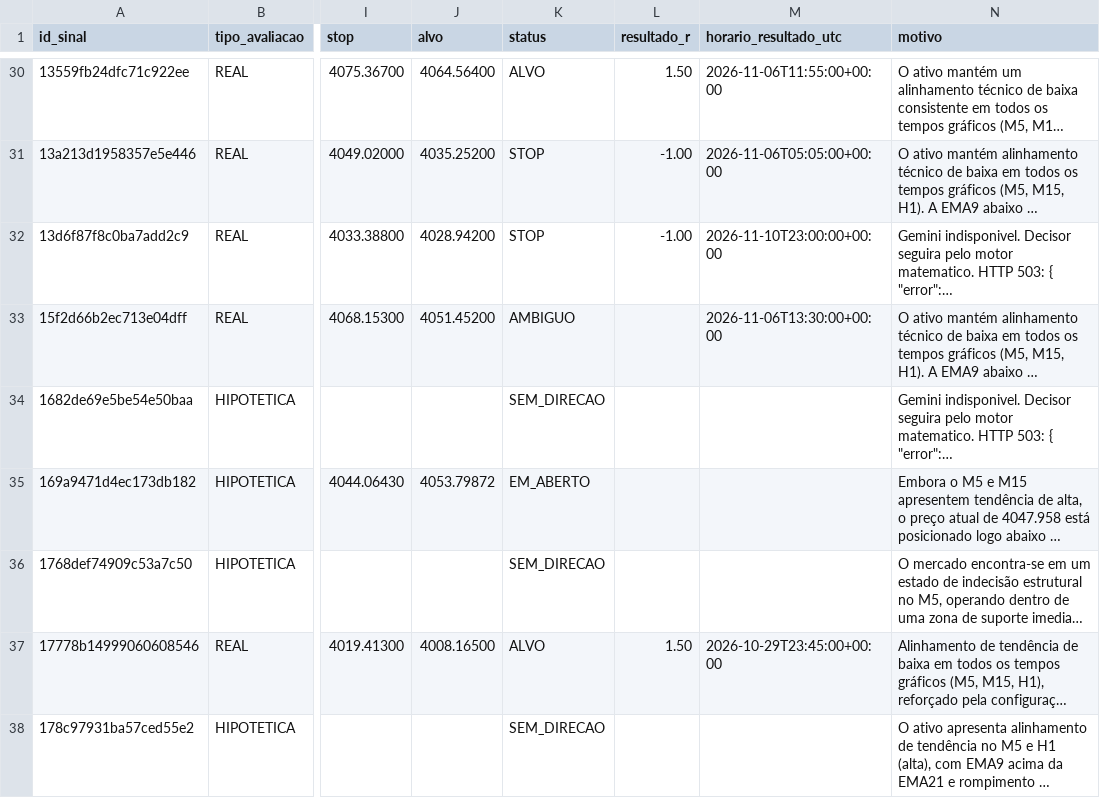
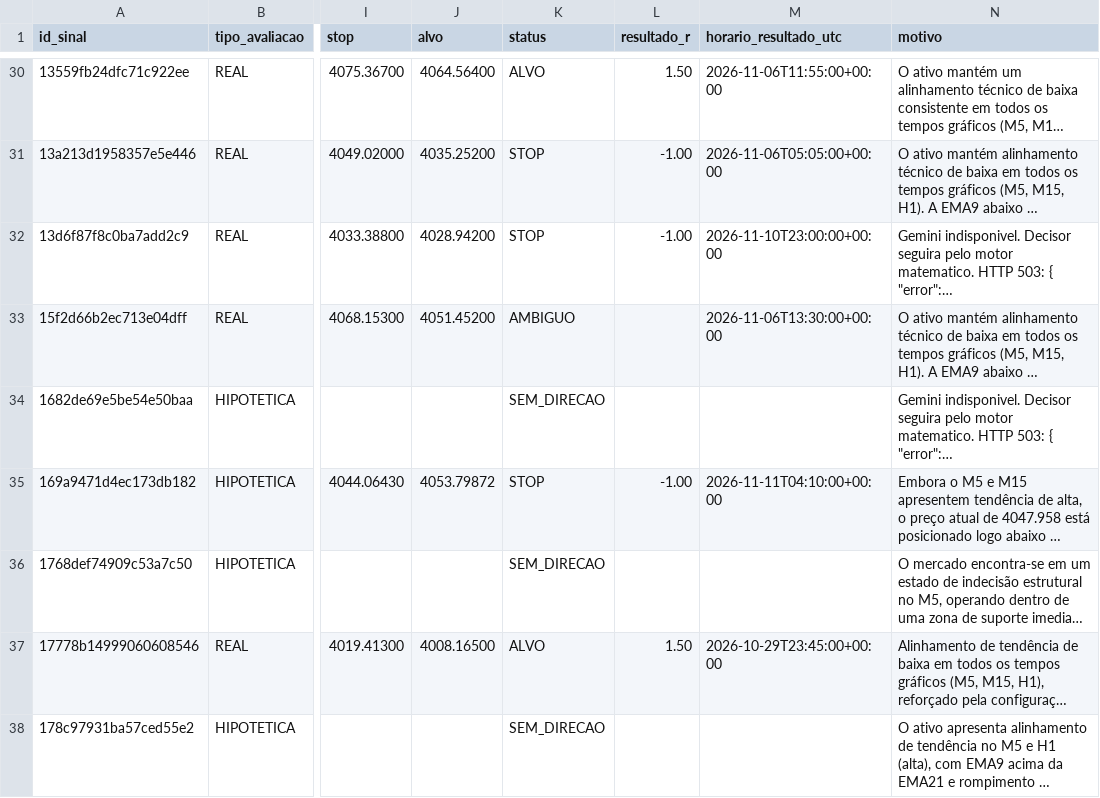
Before and after one commit to loucoparasempre00-ship-it/xauusd-bot-v2-, a CSV file: data/resultados_operacoes.csv, drawn as a sheet; only a part is shown, gaps mark what is left out; long unchanged cells end in …; the diff covers the shown part only; the diff names each change by its address in the sheet, - before the commit and + after, or states it on an @@ line.

```diff
--- a/data/resultados_operacoes.csv
+++ b/data/resultados_operacoes.csv
-K35 (status): EM_ABERTO
+K35 (status): STOP
-L35 (resultado_r): (empty)
+L35 (resultado_r): -1.00
-M35 (horario_resultado_utc): (empty)
+M35 (horario_resultado_utc): 2026-11-11T04:10:00+00:00
```
Also changed, not shown: 1 added row and 9 edited cells elsewhere in this file, data/historico_velas_m5.csv, data/memoria_agente.csv, 5 other files.
